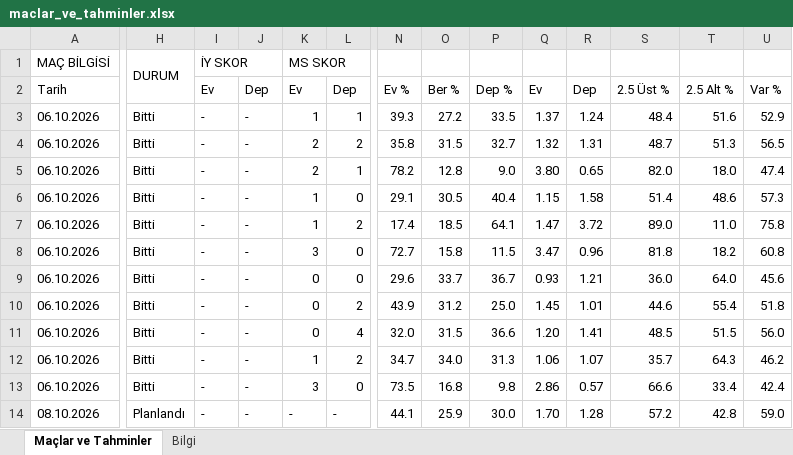
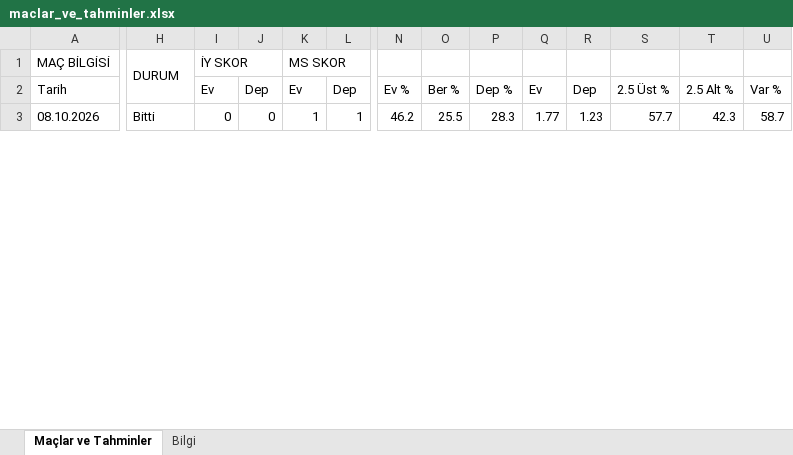
Before and after one commit to degerserranur-ops/futbol-tahmin, an Excel workbook: maclar_ve_tahminler.xlsx, sheet Maçlar ve Tahminler, drawn as a sheet; only a part is shown, gaps mark what is left out; values as stored, in another font and other column widths than the file's, no cell formats; removed rows and columns are numbered as before the commit, all else as after; rows hold the shown columns only; the diff covers the shown part only; the diff names each change by its address in the sheet, - before the commit and + after, or states it on an @@ line.

```diff
--- a/maclar_ve_tahminler.xlsx (sheet Maçlar ve Tahminler)
+++ b/maclar_ve_tahminler.xlsx (sheet Maçlar ve Tahminler)
-row 3: 06.10.2026 | Bitti | - | - | 1 | 1 | 39.3 | 27.2 | 33.5 | 1.37 | 1.24 | 48.4 | 51.6 | 52.9
-row 4: 06.10.2026 | Bitti | - | - | 2 | 2 | 35.8 | 31.5 | 32.7 | 1.32 | 1.31 | 48.7 | 51.3 | 56.5
-row 5: 06.10.2026 | Bitti | - | - | 2 | 1 | 78.2 | 12.8 | 9.0 | 3.80 | 0.65 | 82.0 | 18.0 | 47.4
-row 6: 06.10.2026 | Bitti | - | - | 1 | 0 | 29.1 | 30.5 | 40.4 | 1.15 | 1.58 | 51.4 | 48.6 | 57.3
-row 7: 06.10.2026 | Bitti | - | - | 1 | 2 | 17.4 | 18.5 | 64.1 | 1.47 | 3.72 | 89.0 | 11.0 | 75.8
-row 8: 06.10.2026 | Bitti | - | - | 3 | 0 | 72.7 | 15.8 | 11.5 | 3.47 | 0.96 | 81.8 | 18.2 | 60.8
-row 9: 06.10.2026 | Bitti | - | - | 0 | 0 | 29.6 | 33.7 | 36.7 | 0.93 | 1.21 | 36.0 | 64.0 | 45.6
-row 10: 06.10.2026 | Bitti | - | - | 0 | 2 | 43.9 | 31.2 | 25.0 | 1.45 | 1.01 | 44.6 | 55.4 | 51.8
-row 11: 06.10.2026 | Bitti | - | - | 0 | 4 | 32.0 | 31.5 | 36.6 | 1.20 | 1.41 | 48.5 | 51.5 | 56.0
-row 12: 06.10.2026 | Bitti | - | - | 1 | 2 | 34.7 | 34.0 | 31.3 | 1.06 | 1.07 | 35.7 | 64.3 | 46.2
-row 13: 06.10.2026 | Bitti | - | - | 3 | 0 | 73.5 | 16.8 | 9.8 | 2.86 | 0.57 | 66.6 | 33.4 | 42.4
-H3: Planlandı
+H3: Bitti
-I3: -
+I3: 0
-J3: -
+J3: 0
-K3: -
+K3: 1
-L3: -
+L3: 1
-N3: 44.1
+N3: 46.2
-O3: 25.9
+O3: 25.5
-P3: 30.0
+P3: 28.3
-Q3: 1.70
+Q3: 1.77
-R3: 1.28
+R3: 1.23
-S3: 57.2
+S3: 57.7
-T3: 42.8
+T3: 42.3
-U3: 59.0
+U3: 58.7
```
Also changed, not shown: 1 added row, 1 removed row and 272 edited cells elsewhere in this sheet, sheet Bilgi, cell formats.
